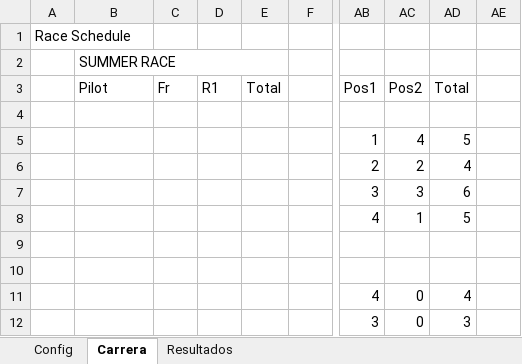
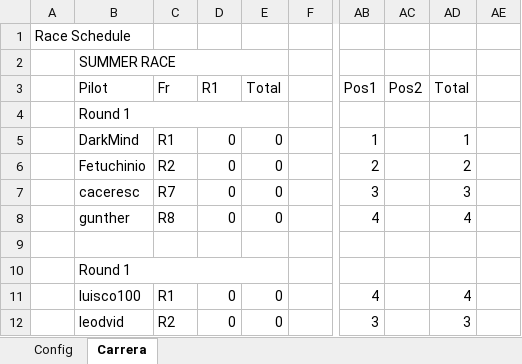
Before and after one commit to DavidCalderon1/rh_manager, an Excel workbook: vba/Formato Carrera de drones.xlsm, sheet Carrera, drawn as a sheet; only a part is shown, gaps mark what is left out; values as stored, in another font and other column widths than the file's, no cell formats; charts and pictures not drawn; the diff covers the shown part only; the diff names each change by its address in the sheet, - before the commit and + after, or states it on an @@ line.

Commit message:
[Feat] Se actualiza el archivo de excel

```diff
--- a/vba/Formato Carrera de drones.xlsm (sheet Carrera)
+++ b/vba/Formato Carrera de drones.xlsm (sheet Carrera)
-sheet tab: Resultados
-B4: (empty)
+B4: Round 1
+B4:E4 merged
-B5: (empty)
+B5: DarkMind
-C5: (empty)
+C5: R1
-D5:D8: (empty)
+D5:D8: 0
-E5:E8: (empty)
+E5:E8: 0
-AC5: 4
+AC5: (empty)
-AD5: 5
+AD5: 1
-B6: (empty)
+B6: Fetuchinio
-C6: (empty)
+C6: R2
-AC6: 2
+AC6: (empty)
-AD6: 4
+AD6: 2
-B7: (empty)
+B7: caceresc
-C7: (empty)
+C7: R7
-AC7: 3
+AC7: (empty)
-AD7: 6
+AD7: 3
-B8: (empty)
+B8: gunther
-C8: (empty)
+C8: R8
-AC8: 1
+AC8: (empty)
-AD8: 5
+AD8: 4
-B10: (empty)
+B10: Round 1
+B10:E10 merged
-B11: (empty)
+B11: luisco100
-C11: (empty)
+C11: R1
-D11:D12: (empty)
+D11:D12: 0
-E11:E12: (empty)
+E11:E12: 0
-AC11:AC12: 0
+AC11:AC12: (empty)
-B12: (empty)
+B12: leodvid
-C12: (empty)
+C12: R2
```
Also changed, not shown: 7 added rows, 7 removed rows, 113 edited cells and merged cells elsewhere in this sheet, sheet Config, cell formats, hidden cells, charts or pictures.
